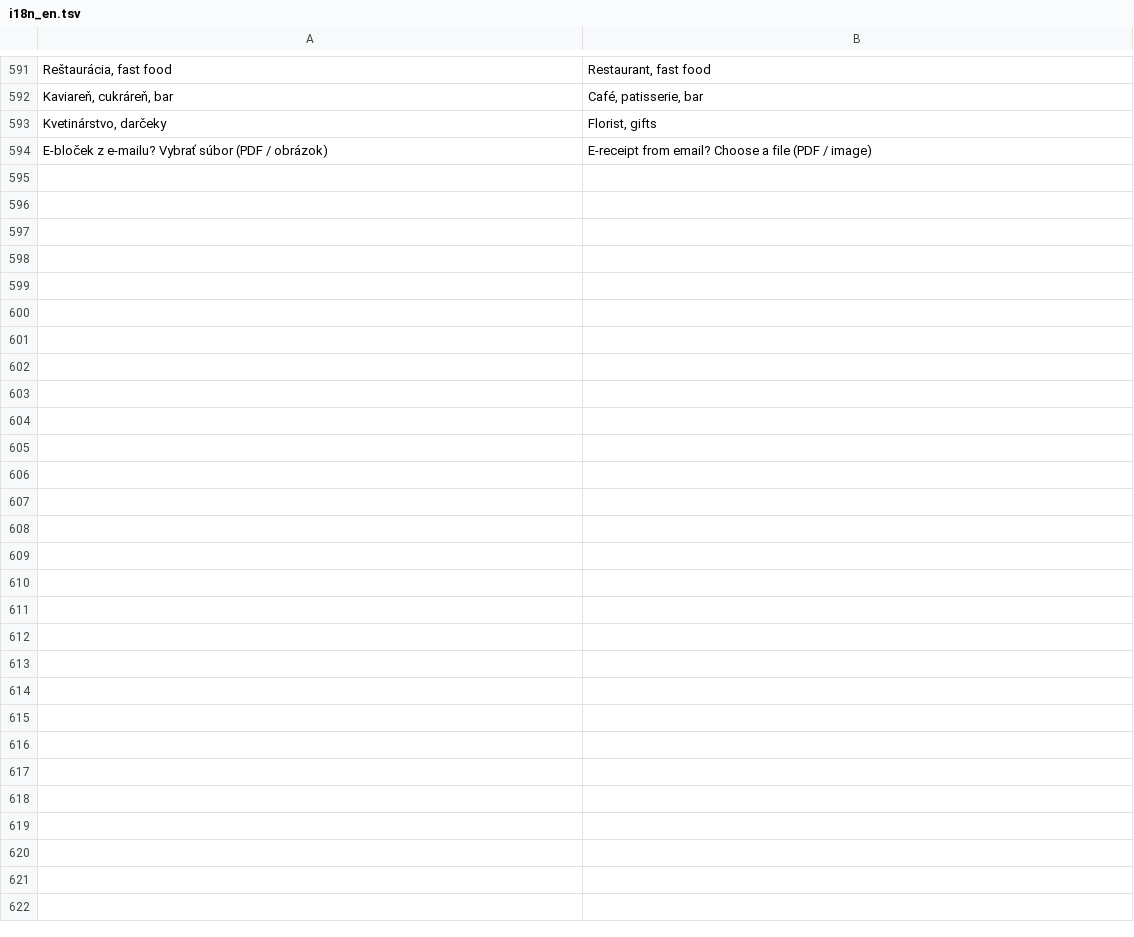
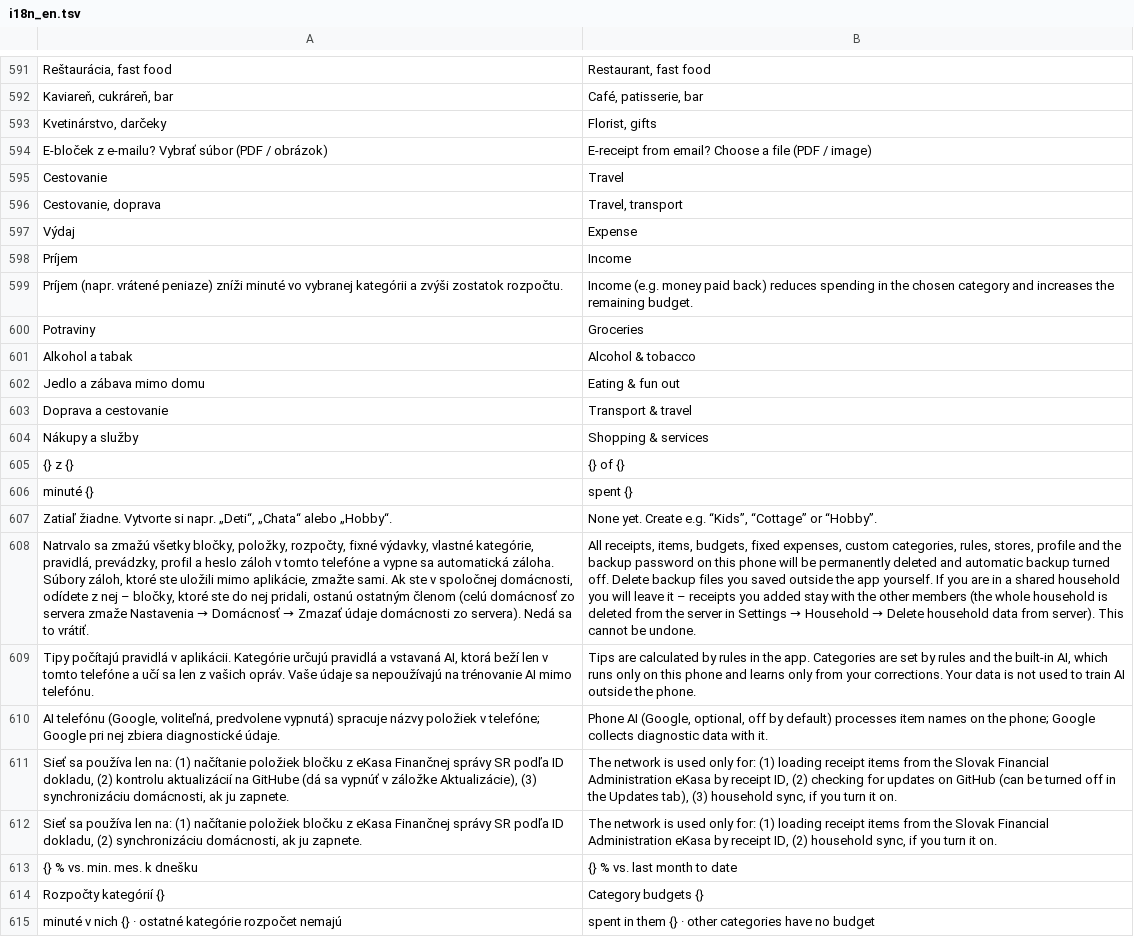
Before and after one commit to HuroMizvar/blocky, a TSV file: app/src/main/assets/i18n_en.tsv, drawn as a sheet; only a part is shown, gaps mark what is left out; the diff names each change by its address in the sheet, - before the commit and + after, or states it on an @@ line.

```diff
--- a/app/src/main/assets/i18n_en.tsv
+++ b/app/src/main/assets/i18n_en.tsv
+row 595: Cestovanie | Travel
+row 596: Cestovanie, doprava | Travel, transport
+row 597: Výdaj | Expense
+row 598: Príjem | Income
+row 599: Príjem (napr. vrátené peniaze) zníži minuté vo vybranej kategórii a zvýši zostatok rozpočtu. | Income (e.g. money paid back) reduces spending in the chosen category and increases the remaining budget.
+row 600: Potraviny | Groceries
+row 601: Alkohol a tabak | Alcohol & tobacco
+row 602: Jedlo a zábava mimo domu | Eating & fun out
+row 603: Doprava a cestovanie | Transport & travel
+row 604: Nákupy a služby | Shopping & services
+row 605: {} z {} | {} of {}
+row 606: minuté {} | spent {}
+row 607: Zatiaľ žiadne. Vytvorte si napr. „Deti“, „Chata“ alebo „Hobby“. | None yet. Create e.g. “Kids”, “Cottage” or “Hobby”.
+row 608: Natrvalo sa zmažú všetky bločky, položky, rozpočty, fixné výdavky, vlastné kategórie, pravidlá, prevádzky, profil a heslo záloh v tomto telefóne a vypne sa automatická záloha. Súbory záloh, ktoré ste uložili mimo aplikácie, zmažte sami. Ak ste v spoločnej domácnosti, odídete z nej – bločky, ktoré ste do nej pridali, ostanú ostatným členom (celú domácnosť zo servera zmaže Nastavenia → Domácnosť → Zmazať údaje domácnosti zo servera). Nedá sa to vrátiť. | All receipts, items, budgets, fixed expenses, custom categories, rules, stores, profile and the backup password on this phone will be permanently deleted and automatic backup turned off. Delete backup files you saved outside the app yourself. If you are in a shared household you will leave it – receipts you added stay with the other members (the whole household is deleted from the server in Settings → Household → Delete household data from server). This cannot be undone.
+row 609: Tipy počítajú pravidlá v aplikácii. Kategórie určujú pravidlá a vstavaná AI, ktorá beží len v tomto telefóne a učí sa len z vašich opráv. Vaše údaje sa nepoužívajú na trénovanie AI mimo telefónu. | Tips are calculated by rules in the app. Categories are set by rules and the built-in AI, which runs only on this phone and learns only from your corrections. Your data is not used to train AI outside the phone.
+row 610: AI telefónu (Google, voliteľná, predvolene vypnutá) spracuje názvy položiek v telefóne; Google pri nej zbiera diagnostické údaje. | Phone AI (Google, optional, off by default) processes item names on the phone; Google collects diagnostic data with it.
+row 611: Sieť sa používa len na: (1) načítanie položiek bločku z eKasa Finančnej správy SR podľa ID dokladu, (2) kontrolu aktualizácií na GitHube (dá sa vypnúť v záložke Aktualizácie), (3) synchronizáciu domácnosti, ak ju zapnete. | The network is used only for: (1) loading receipt items from the Slovak Financial Administration eKasa by receipt ID, (2) checking for updates on GitHub (can be turned off in the Updates tab), (3) household sync, if you turn it on.
+row 612: Sieť sa používa len na: (1) načítanie položiek bločku z eKasa Finančnej správy SR podľa ID dokladu, (2) synchronizáciu domácnosti, ak ju zapnete. | The network is used only for: (1) loading receipt items from the Slovak Financial Administration eKasa by receipt ID, (2) household sync, if you turn it on.
+row 613: {} % vs. min. mes. k dnešku | {} % vs. last month to date
+row 614: Rozpočty kategórií {} | Category budgets {}
+row 615: minuté v nich {} · ostatné kategórie rozpočet nemajú | spent in them {} · other categories have no budget
```
Also changed, not shown: 14 other files.
